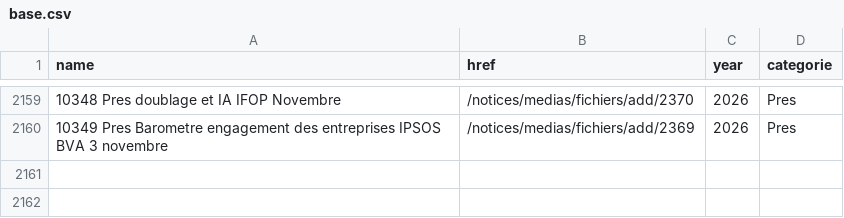
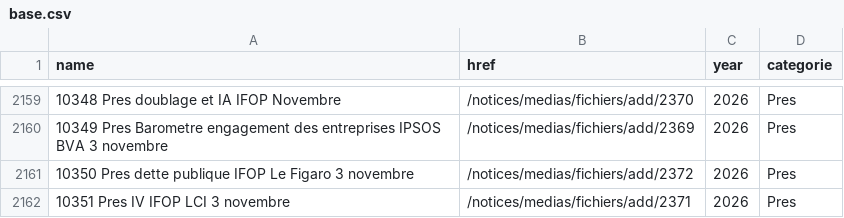
Before and after one commit to EnzoSim/sondages-commission-index, a CSV file: base.csv, drawn as a sheet; only a part is shown, gaps mark what is left out; the diff names each change by its address in the sheet, - before the commit and + after, or states it on an @@ line.

```diff
--- a/base.csv
+++ b/base.csv
+row 2161: 10350 Pres dette publique IFOP Le Figaro 3 novembre | /notices/medias/fichiers/add/2372 | 2026 | Pres
+row 2162: 10351 Pres IV IFOP LCI 3 novembre | /notices/medias/fichiers/add/2371 | 2026 | Pres
```
Also changed, not shown: files.csv, notices_catalog.csv, 4 other files.
